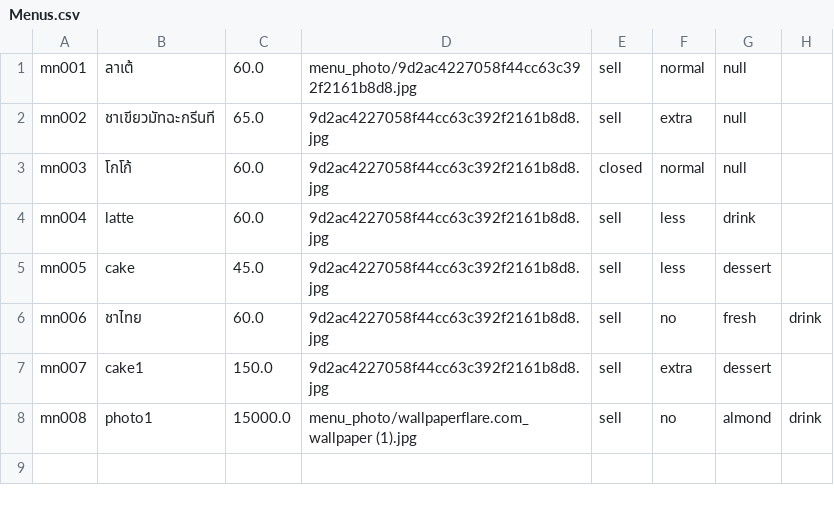
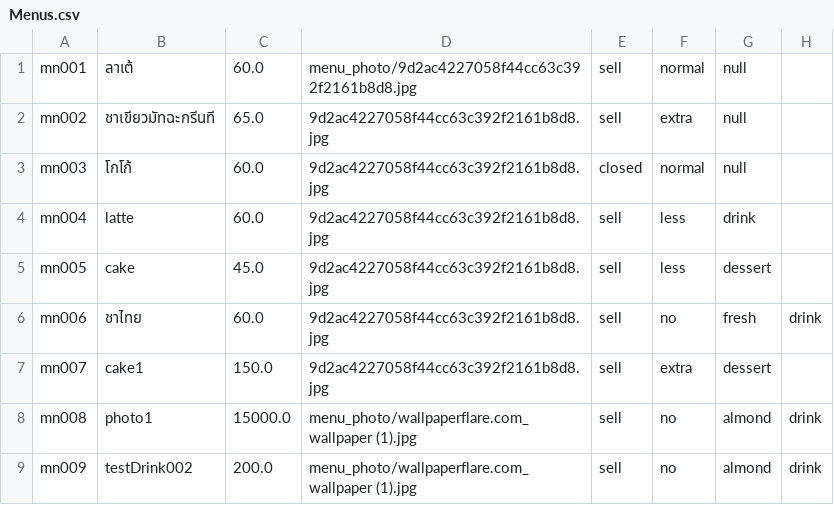
Before and after one commit to dd3ho/POS_Kafee_Cafe, a CSV file: Data_csv/Menus.csv, drawn as a sheet; the diff names each change by its address in the sheet, - before the commit and + after, or states it on an @@ line.

```diff
--- a/Data_csv/Menus.csv
+++ b/Data_csv/Menus.csv
+row 9: mn009 | testDrink002 | 200.0 | menu_photo/wallpaperflare.com_wallpaper (1).jpg | sell | no | almond | drink
```
Also changed, not shown: 3 other files.
